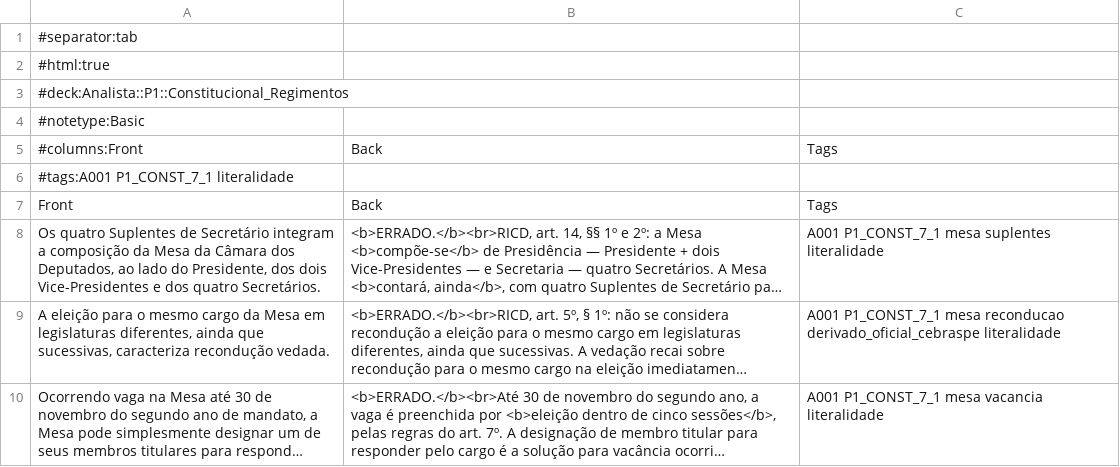
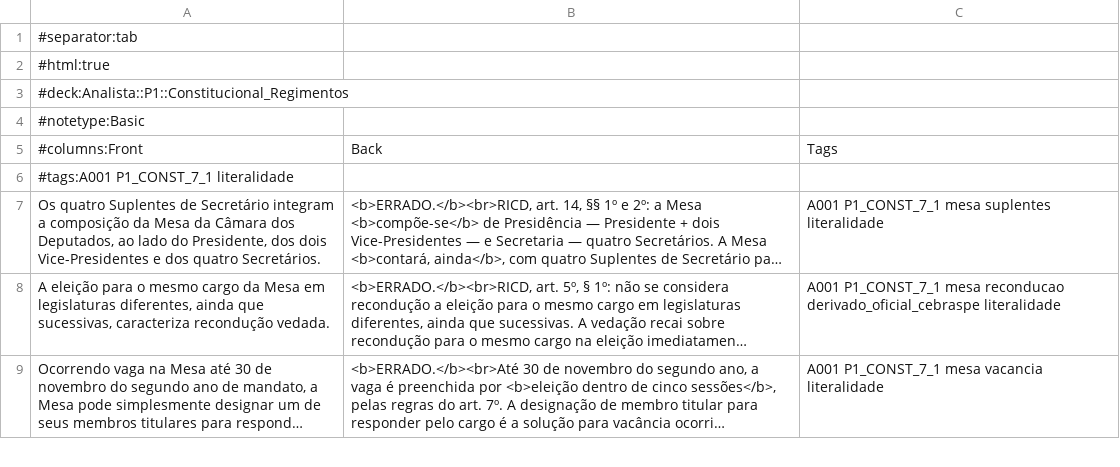
Before and after one commit to pmartins87/Analista, a TSV file: anki/A001_P1_Constitucional_Regimentos.tsv, drawn as a sheet; only a part is shown; long unchanged cells end in …; the diff names each change by its address in the sheet, - before the commit and + after, or states it on an @@ line.

Commit message:
anki: remove duplicate TSV header row from A001_P1_Constitucional_Regimentos.tsv

```diff
--- a/anki/A001_P1_Constitucional_Regimentos.tsv
+++ b/anki/A001_P1_Constitucional_Regimentos.tsv
-row 7: Front | Back | Tags
```
